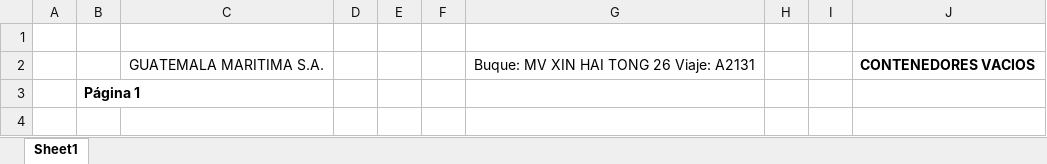
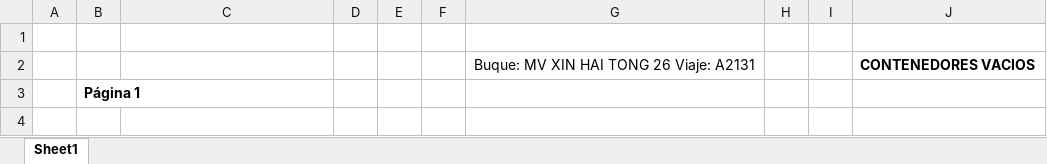
Before and after one commit to Kumm-feldt/Shipping-App, an Excel workbook: contenedores-vacios.xlsx, sheet Sheet1, drawn as a sheet; only a part is shown; values as stored, in another font and other column widths than the file's, no borders; the diff names each change by its address in the sheet, - before the commit and + after, or states it on an @@ line.

```diff
--- a/contenedores-vacios.xlsx (sheet Sheet1)
+++ b/contenedores-vacios.xlsx (sheet Sheet1)
-C2: GUATEMALA MARITIMA S.A.
+C2: (empty)
```
Also changed, not shown: contenedores.xlsx, libretin-descarga.xlsx, 16 other files.
